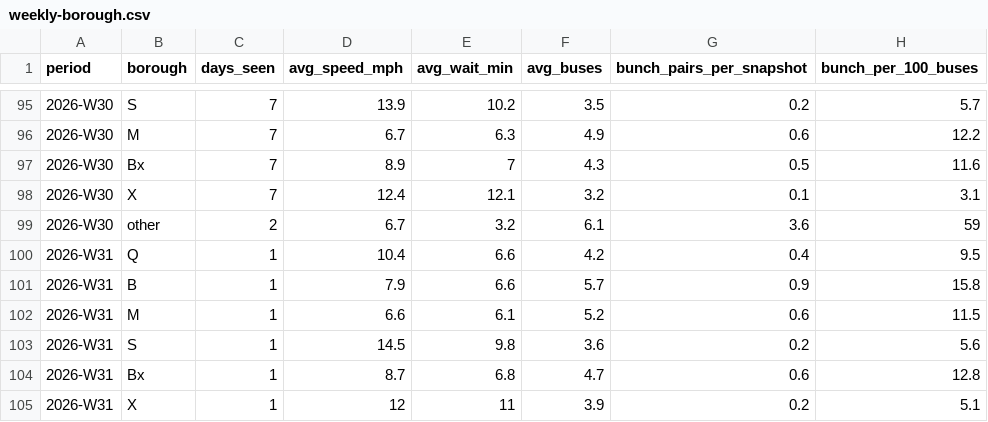
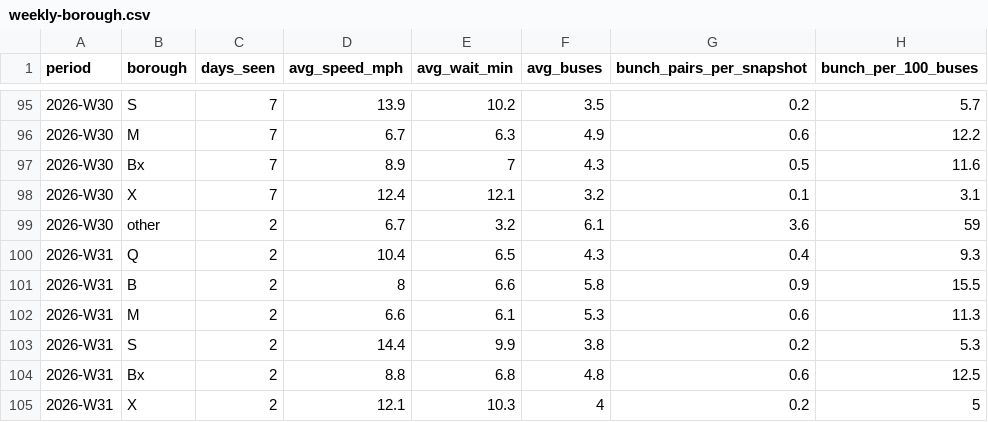
Before and after one commit to joshgreenman1973/experiments, a CSV file: nyc-bus-tracker/data/downloads/weekly-borough.csv, drawn as a sheet; only a part is shown, gaps mark what is left out.

```diff
--- a/nyc-bus-tracker/data/downloads/weekly-borough.csv
+++ b/nyc-bus-tracker/data/downloads/weekly-borough.csv
@@ -99,7 +99,7 @@ period,borough,days_seen,avg_speed_mph,avg_wait_min,avg_buses,bunch_pairs_per_sn
 2026-W30,other,2,6.7,3.2,6.1,3.6,59
-2026-W31,Q,1,10.4,6.6,4.2,0.4,9.5
-2026-W31,B,1,7.9,6.6,5.7,0.9,15.8
-2026-W31,M,1,6.6,6.1,5.2,0.6,11.5
-2026-W31,S,1,14.5,9.8,3.6,0.2,5.6
-2026-W31,Bx,1,8.7,6.8,4.7,0.6,12.8
-2026-W31,X,1,12,11,3.9,0.2,5.1
+2026-W31,Q,2,10.4,6.5,4.3,0.4,9.3
+2026-W31,B,2,8,6.6,5.8,0.9,15.5
+2026-W31,M,2,6.6,6.1,5.3,0.6,11.3
+2026-W31,S,2,14.4,9.9,3.8,0.2,5.3
+2026-W31,Bx,2,8.8,6.8,4.8,0.6,12.5
+2026-W31,X,2,12.1,10.3,4,0.2,5
```
Also changed, not shown: nyc-bus-tracker/data/downloads/weekly-routes.csv, nyc-bus-tracker/data/downloads/weekly-system.csv, 6 other files.
